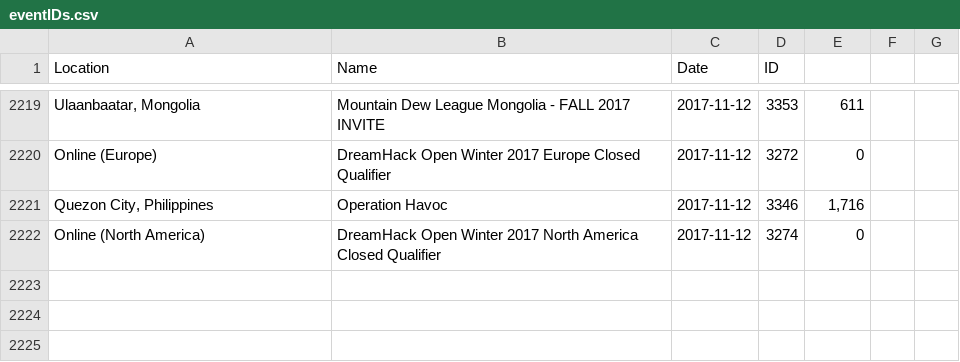
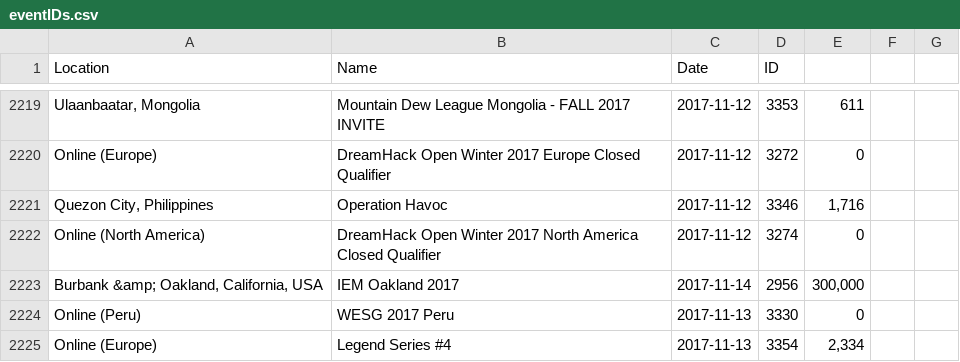
Before and after one commit to Liam-F/HLTV-Scraper, a CSV file: csv/eventIDs.csv, drawn as a sheet; only a part is shown, gaps mark what is left out; the diff names each change by its address in the sheet, - before the commit and + after, or states it on an @@ line.

```diff
--- a/csv/eventIDs.csv
+++ b/csv/eventIDs.csv
+row 2223: Burbank &amp; Oakland, California, USA | IEM Oakland 2017 | 2017-11-14 | 2956 | 300,000
+row 2224: Online (Peru) | WESG 2017 Peru | 2017-11-13 | 3330 | 0
+row 2225: Online (Europe) | Legend Series #4 | 2017-11-13 | 3354 | 2,334
```
Also changed, not shown: csv/completedEvents.csv, csv/eventPrizes.csv, 6 other files.
